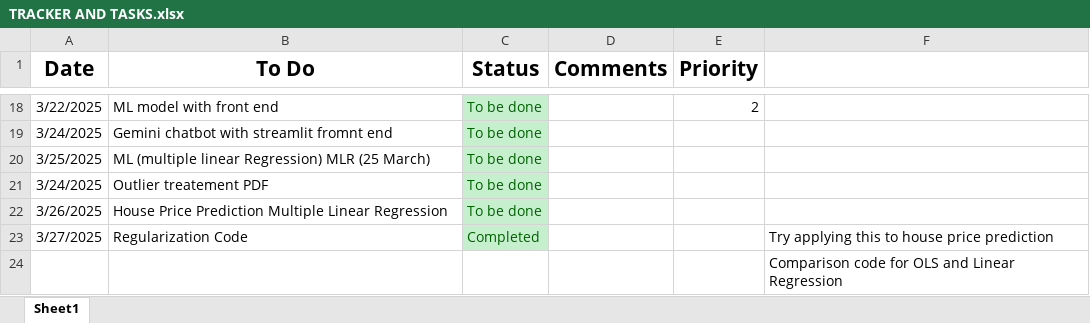
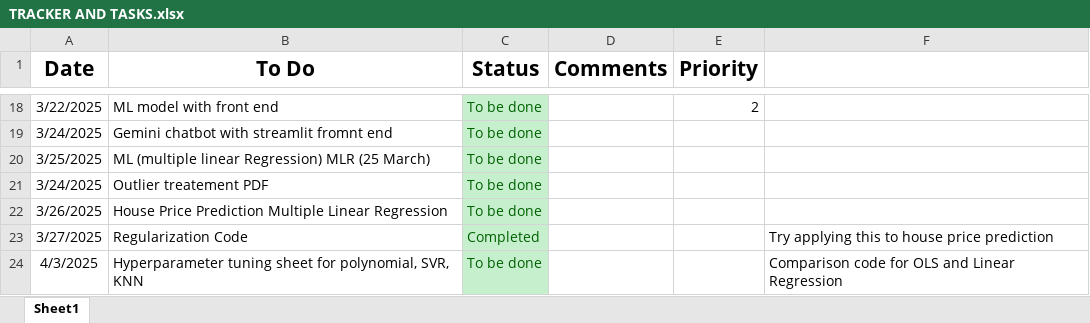
Before and after one commit to corpsedust/NareshIT, an Excel workbook: Self-practice/TRACKER AND TASKS.xlsx, sheet Sheet1, drawn as a sheet; only a part is shown, gaps mark what is left out; values as stored, in another font and other column widths than the file's, no borders; conditional formats not drawn; removed rows and columns are numbered as before the commit, all else as after; the diff names each change by its address in the sheet, - before the commit and + after, or states it on an @@ line.

```diff
--- a/Self-practice/TRACKER AND TASKS.xlsx (sheet Sheet1)
+++ b/Self-practice/TRACKER AND TASKS.xlsx (sheet Sheet1)
-row 24:  |  |  |  |  | Comparison code for OLS and Linear Regression
+row 24: 4/3/2025 | Hyperparameter tuning sheet for polynomial, SVR, KNN | To be done |  |  | Comparison code for OLS and Linear Regression
```
Also changed, not shown: 1 other file.
